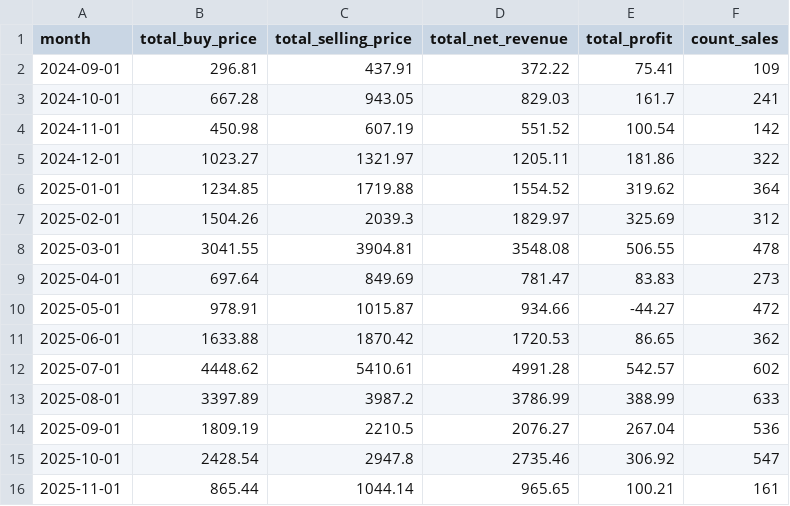
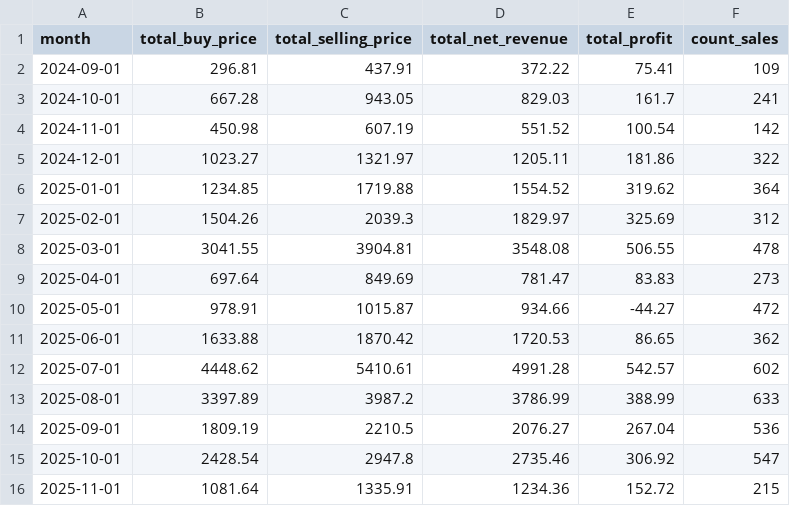
Before and after one commit to enesx44/skinbaron-trading-bot-v3, a CSV file: generated_files/analytics/EÜR_monthly_summary.csv, drawn as a sheet.

```diff
--- a/generated_files/analytics/EÜR_monthly_summary.csv
+++ b/generated_files/analytics/EÜR_monthly_summary.csv
@@ -15,2 +15,2 @@ month,total_buy_price,total_selling_price,total_net_revenue,total_profit,count_s
 2025-10-01,2428.54,2947.8,2735.46,306.92,547
-2025-11-01,865.44,1044.14,965.65,100.21,161
+2025-11-01,1081.64,1335.91,1234.36,152.72,215
```
Also changed, not shown: generated_files/analytics/EÜR_detailed.csv, generated_files/analytics/time_to_sell.csv, 16 other files.
